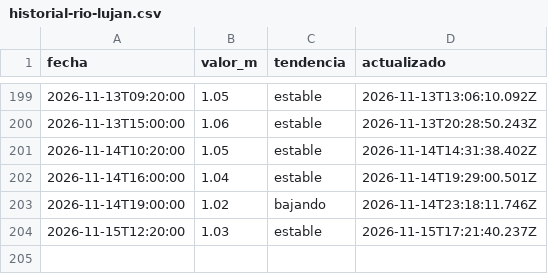
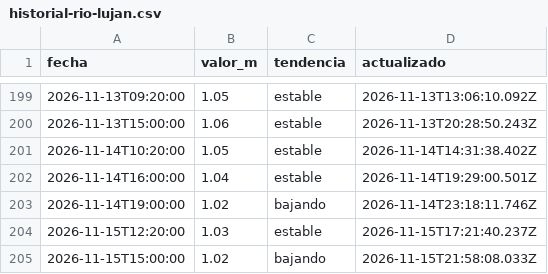
Before and after one commit to geraldinejacobs-ops/rio-lujan-bot, a CSV file: data/historial-rio-lujan.csv, drawn as a sheet; only a part is shown, gaps mark what is left out.

```diff
--- a/data/historial-rio-lujan.csv
+++ b/data/historial-rio-lujan.csv
@@ -204 +204,2 @@ fecha,valor_m,tendencia,actualizado
 2026-11-15T12:20:00,1.03,estable,2026-11-15T17:21:40.237Z
+2026-11-15T15:00:00,1.02,bajando,2026-11-15T21:58:08.033Z
```
Also changed, not shown: 1 other file.
